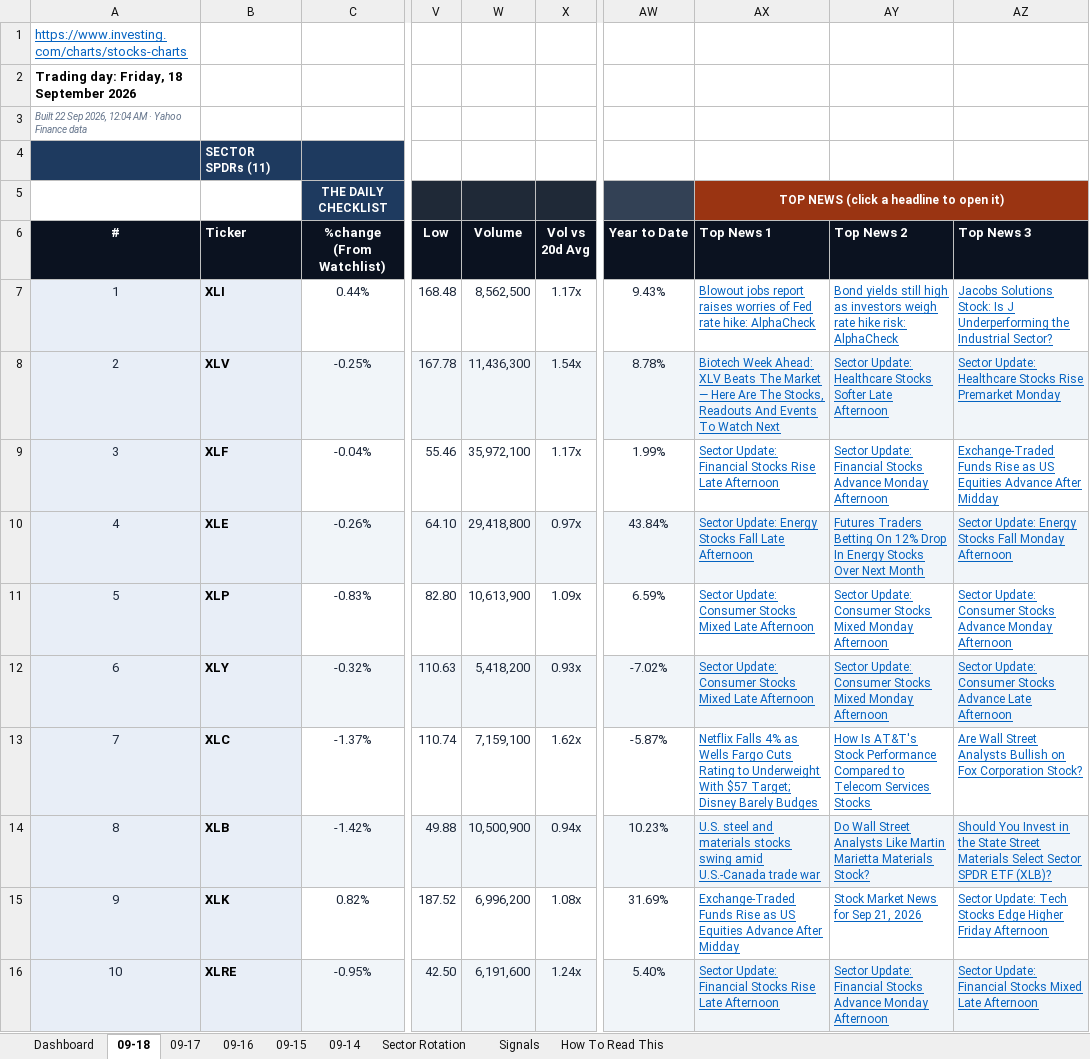
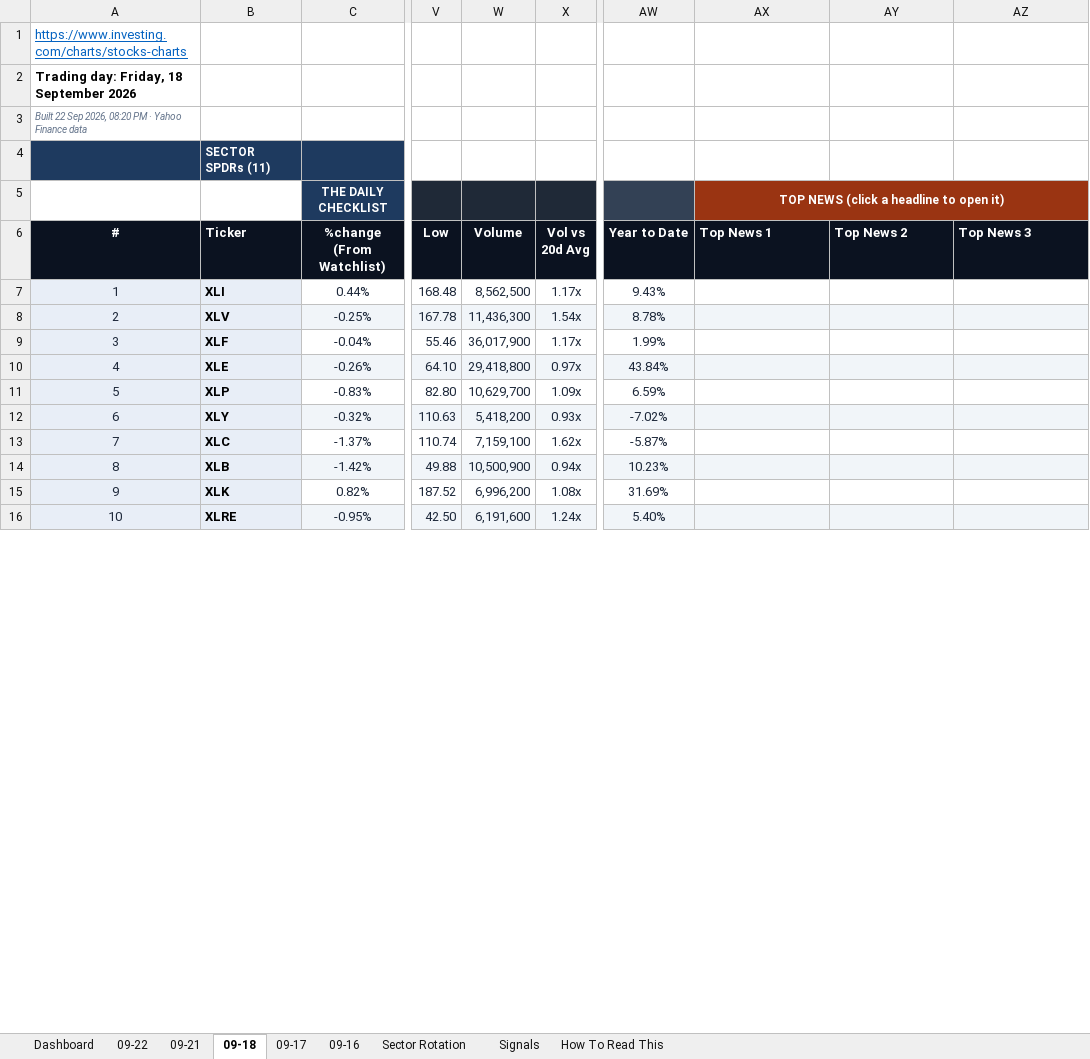
Before and after one commit to GeoWizard4645/Stock-Analysis-for-my-Grandpa, an Excel workbook: docs/data/latest.xlsx, sheet 09-18, drawn as a sheet; only a part is shown, gaps mark what is left out; values as stored, in another font and other column widths than the file's, no borders; conditional formats not drawn; the diff covers the shown part only; the diff names each change by its address in the sheet, - before the commit and + after, or states it on an @@ line.

```diff
--- a/docs/data/latest.xlsx (sheet 09-18)
+++ b/docs/data/latest.xlsx (sheet 09-18)
-sheet tab: 09-15
-sheet tab: 09-14
+sheet tab: 09-22
+sheet tab: 09-21
-A3 (#): …Sep 2026, 12:04 AM · Yahoo…
+A3 (#): …Sep 2026, 08:20 PM · Yahoo…
-AX7 (Top News 1): Blowout jobs report raises worries of Fed rate hike: AlphaCheck
+AX7 (Top News 1): (empty)
-AY7 (Top News 2): Bond yields still high as investors weigh rate hike risk: AlphaCheck
+AY7 (Top News 2): (empty)
-AZ7 (Top News 3): Jacobs Solutions Stock: Is J Underperforming the Industrial Sector?
+AZ7 (Top News 3): (empty)
-AX8 (Top News 1): Biotech Week Ahead: XLV Beats The Market — Here Are The Stocks, Readouts And Events To Watch Next
+AX8 (Top News 1): (empty)
-AY8 (Top News 2): Sector Update: Healthcare Stocks Softer Late Afternoon
+AY8 (Top News 2): (empty)
-AZ8 (Top News 3): Sector Update: Healthcare Stocks Rise Premarket Monday
+AZ8 (Top News 3): (empty)
-W9 (Volume): 35,972,100
+W9 (Volume): 36,017,900
-AX9 (Top News 1): Sector Update: Financial Stocks Rise Late Afternoon
+AX9 (Top News 1): (empty)
-AY9 (Top News 2): Sector Update: Financial Stocks Advance Monday Afternoon
+AY9 (Top News 2): (empty)
-AZ9 (Top News 3): Exchange-Traded Funds Rise as US Equities Advance After Midday
+AZ9 (Top News 3): (empty)
-AX10 (Top News 1): Sector Update: Energy Stocks Fall Late Afternoon
+AX10 (Top News 1): (empty)
-AY10 (Top News 2): Futures Traders Betting On 12% Drop In Energy Stocks Over Next Month
+AY10 (Top News 2): (empty)
-AZ10 (Top News 3): Sector Update: Energy Stocks Fall Monday Afternoon
+AZ10 (Top News 3): (empty)
-W11 (Volume): 10,613,900
+W11 (Volume): 10,629,700
-AX11:AX12 (Top News 1): Sector Update: Consumer Stocks Mixed Late Afternoon
+AX11:AX12 (Top News 1): (empty)
-AY11:AY12 (Top News 2): Sector Update: Consumer Stocks Mixed Monday Afternoon
+AY11:AY12 (Top News 2): (empty)
-AZ11 (Top News 3): Sector Update: Consumer Stocks Advance Monday Afternoon
+AZ11 (Top News 3): (empty)
-AZ12 (Top News 3): Sector Update: Consumer Stocks Advance Late Afternoon
+AZ12 (Top News 3): (empty)
-AX13 (Top News 1): Netflix Falls 4% as Wells Fargo Cuts Rating to Underweight With $57 Target; Disney Barely Budges
+AX13 (Top News 1): (empty)
-AY13 (Top News 2): How Is AT&T's Stock Performance Compared to Telecom Services Stocks
+AY13 (Top News 2): (empty)
-AZ13 (Top News 3): Are Wall Street Analysts Bullish on Fox Corporation Stock?
+AZ13 (Top News 3): (empty)
-AX14 (Top News 1): U.S. steel and materials stocks swing amid U.S.-Canada trade war
+AX14 (Top News 1): (empty)
-AY14 (Top News 2): Do Wall Street Analysts Like Martin Marietta Materials Stock?
+AY14 (Top News 2): (empty)
-AZ14 (Top News 3): Should You Invest in the State Street Materials Select Sector SPDR ETF (XLB)?
+AZ14 (Top News 3): (empty)
-AX15 (Top News 1): Exchange-Traded Funds Rise as US Equities Advance After Midday
+AX15 (Top News 1): (empty)
-AY15 (Top News 2): Stock Market News for Sep 21, 2026
+AY15 (Top News 2): (empty)
-AZ15 (Top News 3): Sector Update: Tech Stocks Edge Higher Friday Afternoon
+AZ15 (Top News 3): (empty)
-AX16 (Top News 1): Sector Update: Financial Stocks Rise Late Afternoon
+AX16 (Top News 1): (empty)
-AY16 (Top News 2): Sector Update: Financial Stocks Advance Monday Afternoon
+AY16 (Top News 2): (empty)
-AZ16 (Top News 3): Sector Update: Financial Stocks Mixed Late Afternoon
+AZ16 (Top News 3): (empty)
```
Also changed, not shown: 128 edited cells elsewhere in this sheet, sheet Dashboard, sheet Signals, sheet Sector Rotation, sheet 09-17, sheet 09-16, 1 other file.
